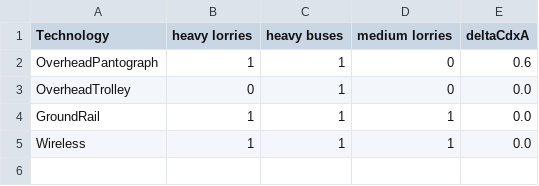
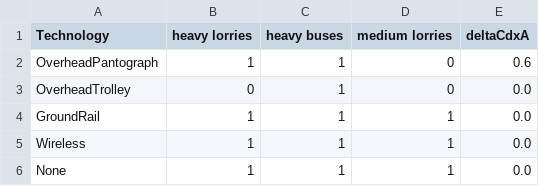
Before and after one commit to tanawadeatharva/BharatVECTO, a CSV file: VectoCore/VectoCore/Resources/Declaration/IMC-Tech.csv, drawn as a sheet; the diff names each change by its address in the sheet, - before the commit and + after, or states it on an @@ line.

```diff
--- a/VectoCore/VectoCore/Resources/Declaration/IMC-Tech.csv
+++ b/VectoCore/VectoCore/Resources/Declaration/IMC-Tech.csv
+row 6: None | 1 | 1 | 1 | 0.0
```
Also changed, not shown: 49 other files.
